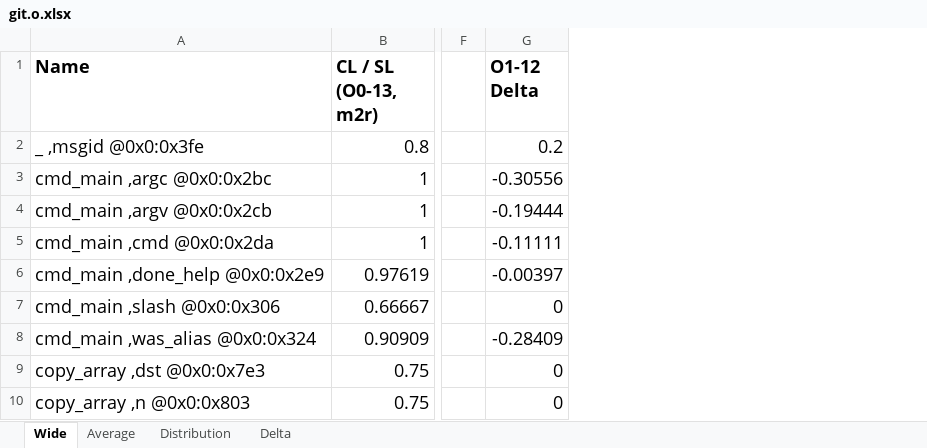
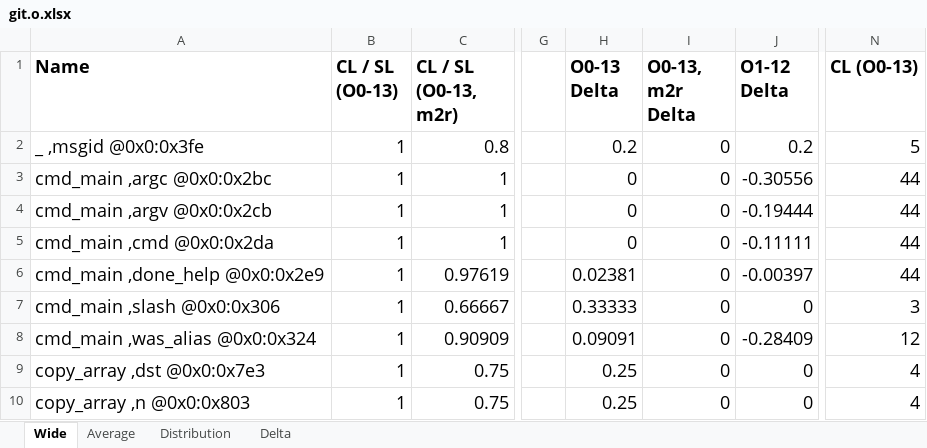
Before and after one commit to jryans/debug-info-consistency-concrete-artifact, an Excel workbook: data/git/file/git.o.xlsx, sheet Wide, drawn as a sheet; only a part is shown, gaps mark what is left out; values as stored, in another font and other column widths than the file's, no borders; conditional formats not drawn; the diff names each change by its address in the sheet, - before the commit and + after, or states it on an @@ line.

```diff
--- a/data/git/file/git.o.xlsx (sheet Wide)
+++ b/data/git/file/git.o.xlsx (sheet Wide)
+column B (CL / SL (O0-13)), rows 2-10: all 1
+column H (O0-13 Delta), rows 2-10: 0.2 | 0 | 0 | 0 | 0.02381 | 0.33333 | 0.09091 | 0.25 | 0.25
+column I (O0-13, m2r Delta), rows 2-10: all 0
+column N (CL (O0-13)), rows 2-10: 5 | 44 | 44 | 44 | 44 | 3 | 12 | 4 | 4
```
Also changed, not shown: sheet Delta, sheet Distribution, sheet Average, formulas that keep their value, 10 other files.
